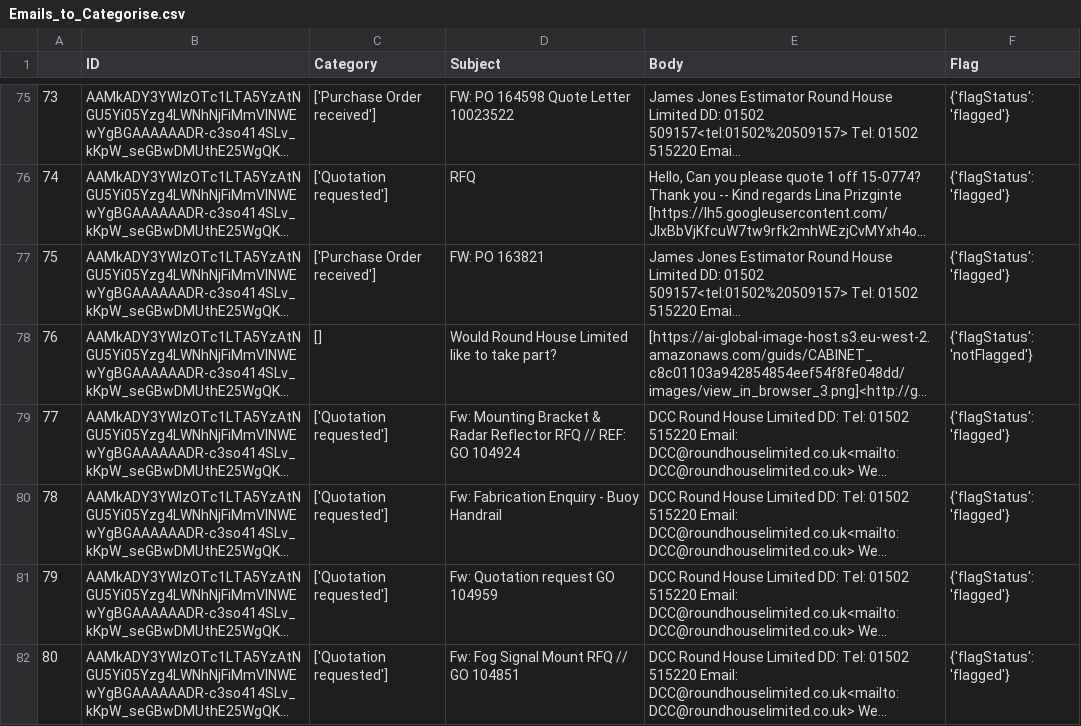
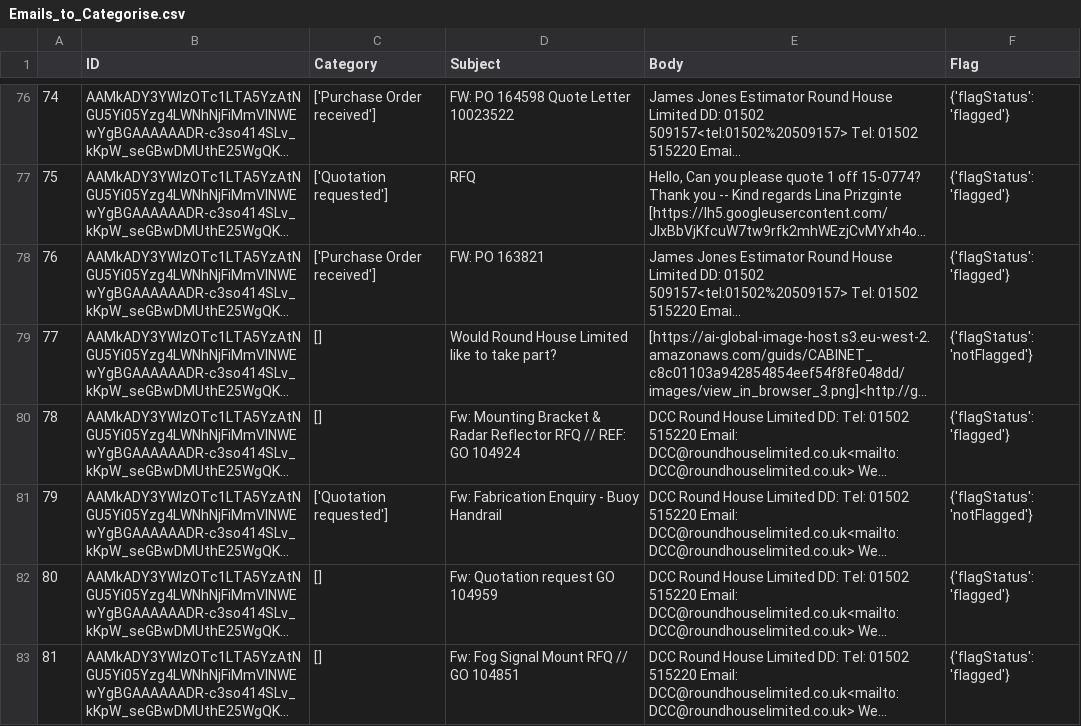
Before and after one commit to JARD112358/The-Round-House-Virtual-Receptionist, a CSV file: main/Emails_to_Categorise.csv, drawn as a sheet; only a part is shown, gaps mark what is left out; long unchanged cells end in …; addresses are those after the commit; the diff covers the shown part only; the diff names each change by its address in the sheet, - before the commit and + after, or states it on an @@ line.

```diff
--- a/main/Emails_to_Categorise.csv
+++ b/main/Emails_to_Categorise.csv
@@ column A renumbered between rows 3 and 251 @@
-C80 (Category): ['Quotation requested']
+C80 (Category): []
-F81 (Flag): {'flagStatus': 'flagged'}
+F81 (Flag): {'flagStatus': 'notFlagged'}
-C82:C83 (Category): ['Quotation requested']
+C82:C83 (Category): []
```
Also changed, not shown: 1 added row, 1 removed row and 13 edited cells elsewhere in this file, 1 other file.
